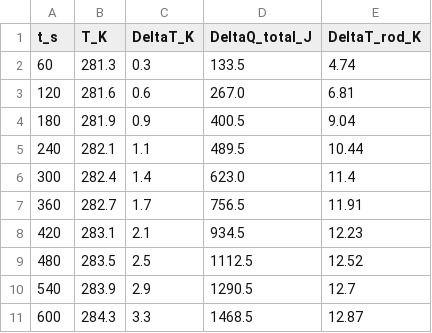
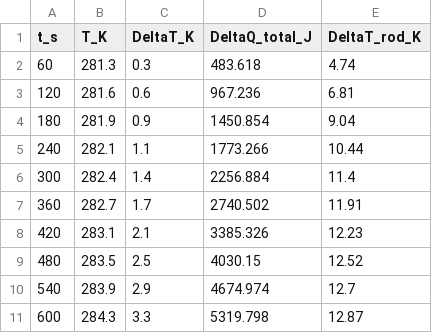
Before and after one commit to ibeuler/LAB-Reports, a CSV file: THERMODYNAMICS_AND_STATISTICAL_PHYSICS/4th_/report/tables/part3_total_processed.csv, drawn as a sheet.

```diff
--- a/THERMODYNAMICS_AND_STATISTICAL_PHYSICS/4th_/report/tables/part3_total_processed.csv
+++ b/THERMODYNAMICS_AND_STATISTICAL_PHYSICS/4th_/report/tables/part3_total_processed.csv
@@ -1,11 +1,11 @@
 t_s,T_K,DeltaT_K,DeltaQ_total_J,DeltaT_rod_K
-60,281.3,0.3,133.5,4.74
-120,281.6,0.6,267.0,6.81
-180,281.9,0.9,400.5,9.04
-240,282.1,1.1,489.5,10.44
-300,282.4,1.4,623.0,11.4
-360,282.7,1.7,756.5,11.91
-420,283.1,2.1,934.5,12.23
-480,283.5,2.5,1112.5,12.52
-540,283.9,2.9,1290.5,12.7
-600,284.3,3.3,1468.5,12.87
+60,281.3,0.3,483.618,4.74
+120,281.6,0.6,967.236,6.81
+180,281.9,0.9,1450.854,9.04
+240,282.1,1.1,1773.266,10.44
+300,282.4,1.4,2256.884,11.4
+360,282.7,1.7,2740.502,11.91
+420,283.1,2.1,3385.326,12.23
+480,283.5,2.5,4030.15,12.52
+540,283.9,2.9,4674.974,12.7
+600,284.3,3.3,5319.798,12.87
```
Also changed, not shown: THERMODYNAMICS_AND_STATISTICAL_PHYSICS/4th_/report/tables/part2_environment_processed.csv, 6 other files.
